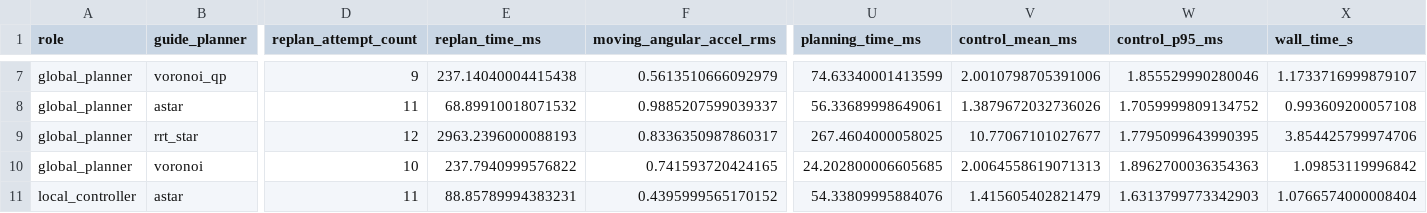
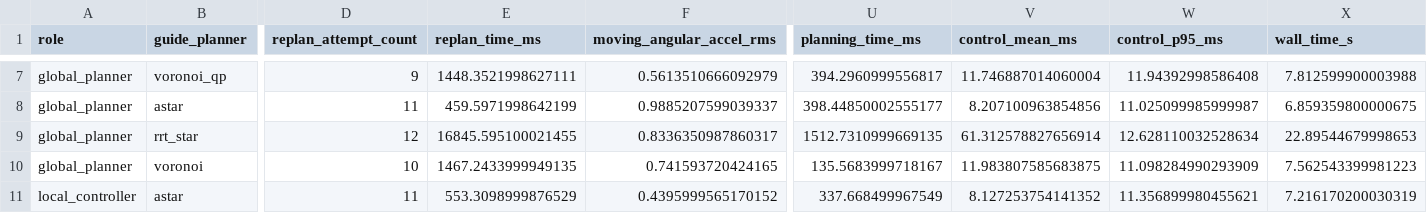
Before and after one commit to Yandick/webots-path-planning-benchmark, a CSV file: results/summary.csv, drawn as a sheet; only a part is shown, gaps mark what is left out; the diff covers the shown part only; the diff names each change by its address in the sheet, - before the commit and + after, or states it on an @@ line.

```diff
--- a/results/summary.csv
+++ b/results/summary.csv
-E7 (replan_time_ms): 237.14040004415438
+E7 (replan_time_ms): 1448.3521998627111
-U7 (planning_time_ms): 74.63340001413599
+U7 (planning_time_ms): 394.2960999556817
-V7 (control_mean_ms): 2.0010798705391006
+V7 (control_mean_ms): 11.746887014060004
-W7 (control_p95_ms): 1.855529990280046
+W7 (control_p95_ms): 11.94392998586408
-X7 (wall_time_s): 1.1733716999879107
+X7 (wall_time_s): 7.812599900003988
-E8 (replan_time_ms): 68.89910018071532
+E8 (replan_time_ms): 459.5971998642199
-U8 (planning_time_ms): 56.33689998649061
+U8 (planning_time_ms): 398.44850002555177
-V8 (control_mean_ms): 1.3879672032736026
+V8 (control_mean_ms): 8.207100963854856
-W8 (control_p95_ms): 1.7059999809134752
+W8 (control_p95_ms): 11.025099985999987
-X8 (wall_time_s): 0.993609200057108
+X8 (wall_time_s): 6.859359800000675
-E9 (replan_time_ms): 2963.2396000088193
+E9 (replan_time_ms): 16845.595100021455
-U9 (planning_time_ms): 267.4604000058025
+U9 (planning_time_ms): 1512.7310999669135
-V9 (control_mean_ms): 10.77067101027677
+V9 (control_mean_ms): 61.312578827656914
-W9 (control_p95_ms): 1.7795099643990395
+W9 (control_p95_ms): 12.628110032528634
-X9 (wall_time_s): 3.854425799974706
+X9 (wall_time_s): 22.89544679998653
-E10 (replan_time_ms): 237.7940999576822
+E10 (replan_time_ms): 1467.2433999949135
-U10 (planning_time_ms): 24.202800006605685
+U10 (planning_time_ms): 135.5683999718167
-V10 (control_mean_ms): 2.0064558619071313
+V10 (control_mean_ms): 11.983807585683875
-W10 (control_p95_ms): 1.8962700036354363
+W10 (control_p95_ms): 11.098284990293909
-X10 (wall_time_s): 1.09853119996842
+X10 (wall_time_s): 7.562543399981223
-E11 (replan_time_ms): 88.85789994383231
+E11 (replan_time_ms): 553.3098999876529
-U11 (planning_time_ms): 54.33809995884076
+U11 (planning_time_ms): 337.668499967549
-V11 (control_mean_ms): 1.415605402821479
+V11 (control_mean_ms): 8.127253754141352
-W11 (control_p95_ms): 1.6313799773342903
+W11 (control_p95_ms): 11.356899980455621
-X11 (wall_time_s): 1.0766574000008404
+X11 (wall_time_s): 7.216170200030319
```
Also changed, not shown: 143 edited cells elsewhere in this file, 11 other files.
